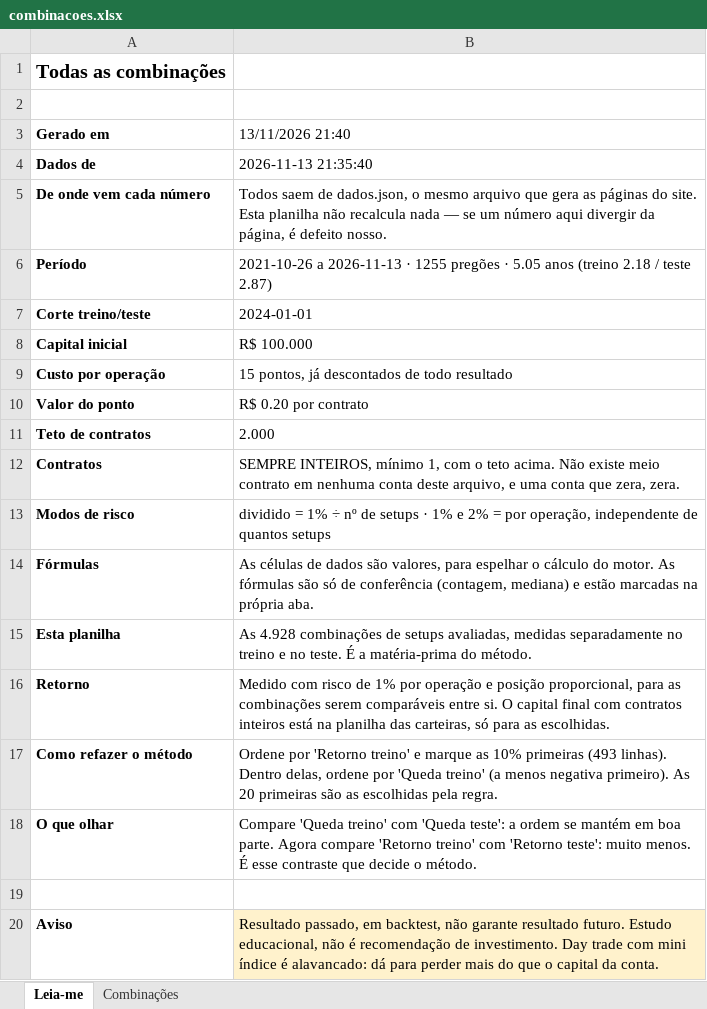
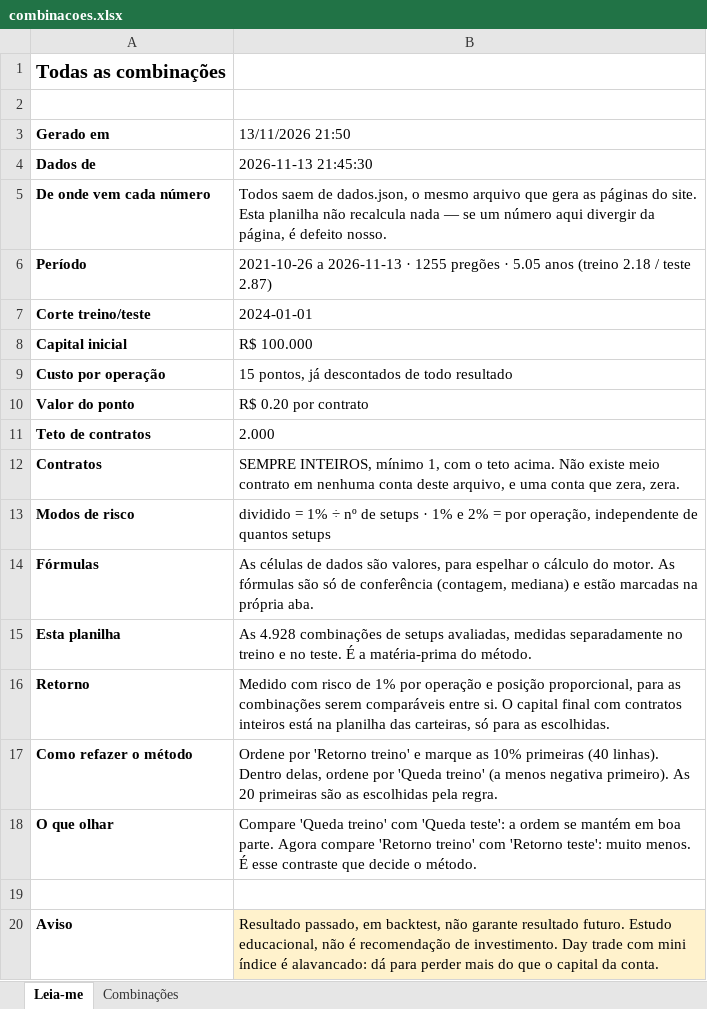
Before and after one commit to jarbasdacosta/safecluster, an Excel workbook: content/entender/combinacoes.xlsx, sheet Leia-me, drawn as a sheet; values as stored, in another font and other column widths than the file's, no borders; the diff names each change by its address in the sheet, - before the commit and + after, or states it on an @@ line.

```diff
--- a/content/entender/combinacoes.xlsx (sheet Leia-me)
+++ b/content/entender/combinacoes.xlsx (sheet Leia-me)
-B3: 13/11/2026 21:40
+B3: 13/11/2026 21:50
-B4 (13/11/2026 21:50): 2026-11-13 21:35:40
+B4 (13/11/2026 21:50): 2026-11-13 21:45:30
-B17 (13/11/2026 21:50): …10% primeiras (493 linhas). Dentro…
+B17 (13/11/2026 21:50): …10% primeiras (40 linhas). Dentro…
```
Also changed, not shown: content/entender/carteiras.xlsx, content/entender/regras.xlsx, 30 other files.
